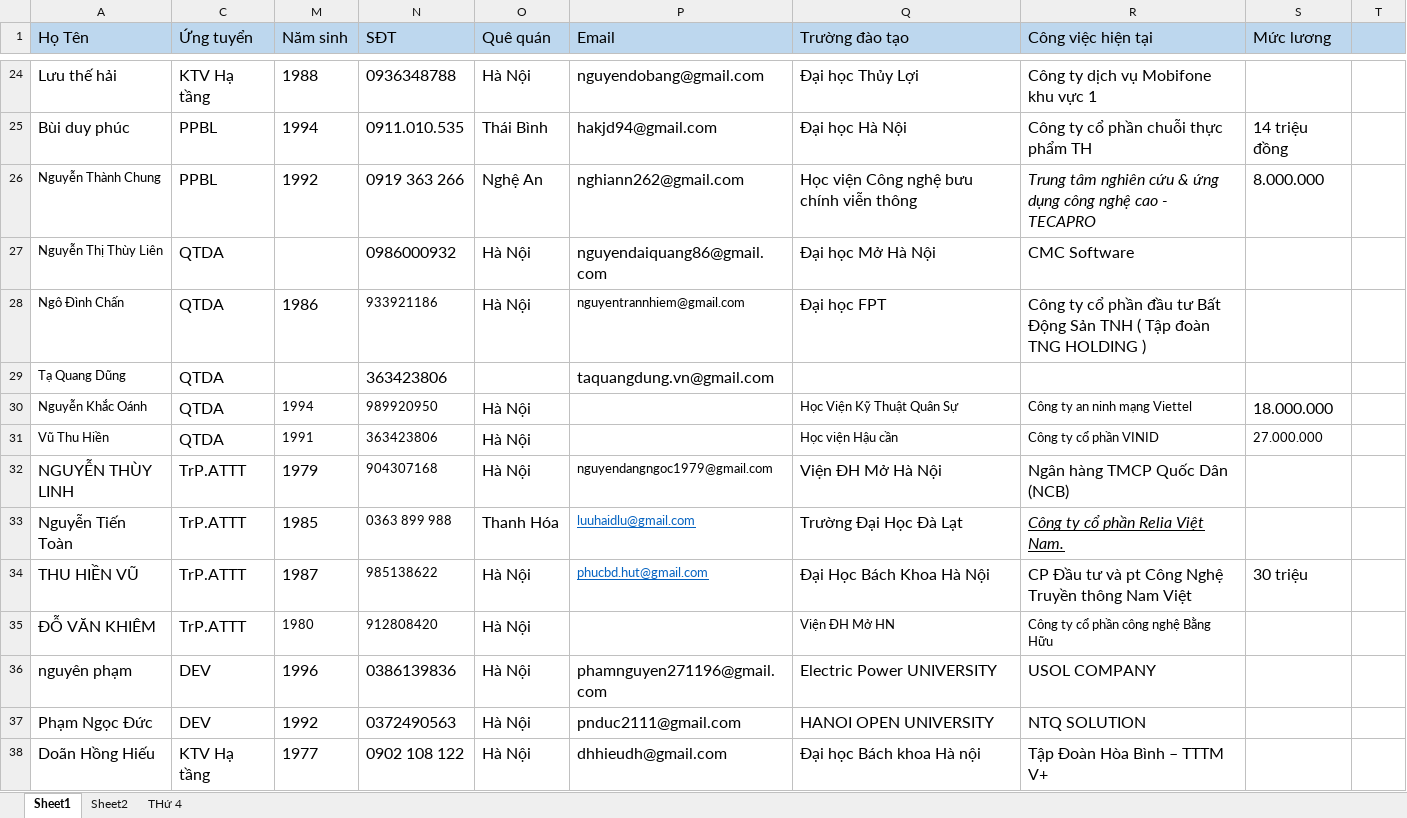
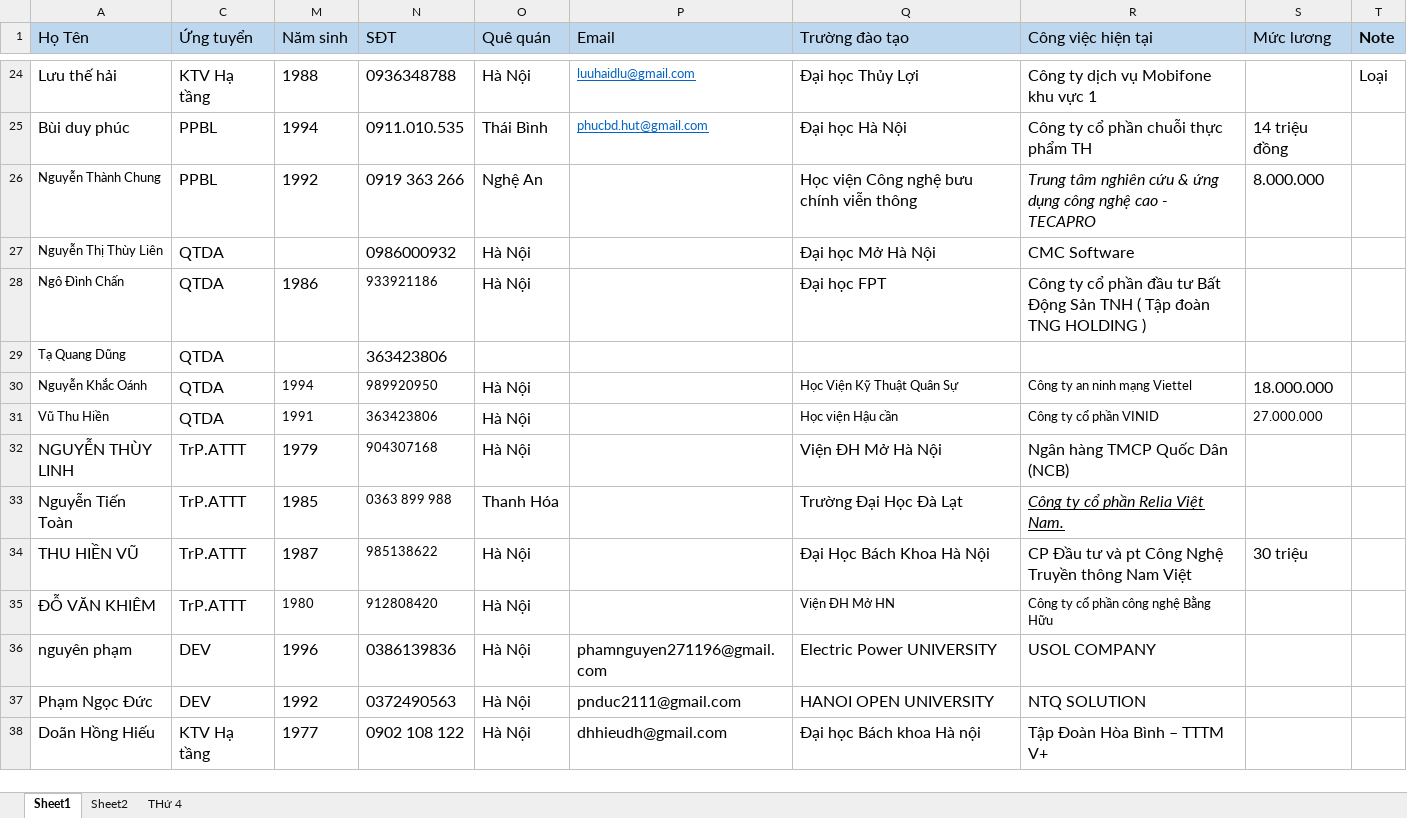
Before and after one commit to quangdd2710/CNTT.TuyenDung2019, an Excel workbook: hồ sơ_đợt 2/tổng hợp_cv.xlsx, sheet Sheet1, drawn as a sheet; only a part is shown, gaps mark what is left out; values as stored, in another font and other column widths than the file's, no borders; the diff covers the shown part only; the diff names each change by its address in the sheet, - before the commit and + after, or states it on an @@ line.

```diff
--- a/hồ sơ_đợt 2/tổng hợp_cv.xlsx (sheet Sheet1)
+++ b/hồ sơ_đợt 2/tổng hợp_cv.xlsx (sheet Sheet1)
-T1: (empty)
+T1: Note
-P24 (Email): nguyendobang@gmail.com
+P24 (Email): luuhaidlu@gmail.com
@@ P24:P25 underline: off → on, text colour: black → #0563C1, text size: smaller @@
-T24 (Note): (empty)
+T24 (Note): Loại
-P25 (Email): hakjd94@gmail.com
+P25 (Email): phucbd.hut@gmail.com
-P26 (Email): nghiann262@gmail.com
+P26 (Email): (empty)
-P27 (Email): nguyendaiquang86@gmail.com
+P27 (Email): (empty)
-P28 (Email): nguyentrannhiem@gmail.com
+P28 (Email): (empty)
-P29 (Email): taquangdung.vn@gmail.com
+P29 (Email): (empty)
-P32 (Email): nguyendangngoc1979@gmail.com
+P32 (Email): (empty)
-P33 (Email): luuhaidlu@gmail.com
+P33 (Email): (empty)
-P34 (Email): phucbd.hut@gmail.com
+P34 (Email): (empty)
```
Also changed, not shown: 24 edited cells and cell formats elsewhere in this sheet, 1 other file.
